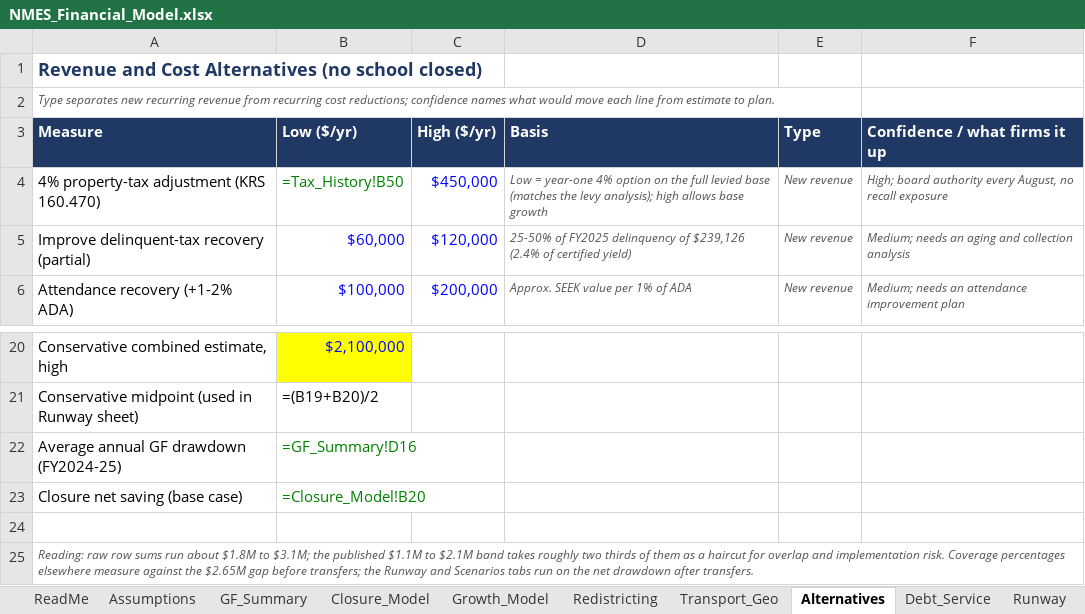
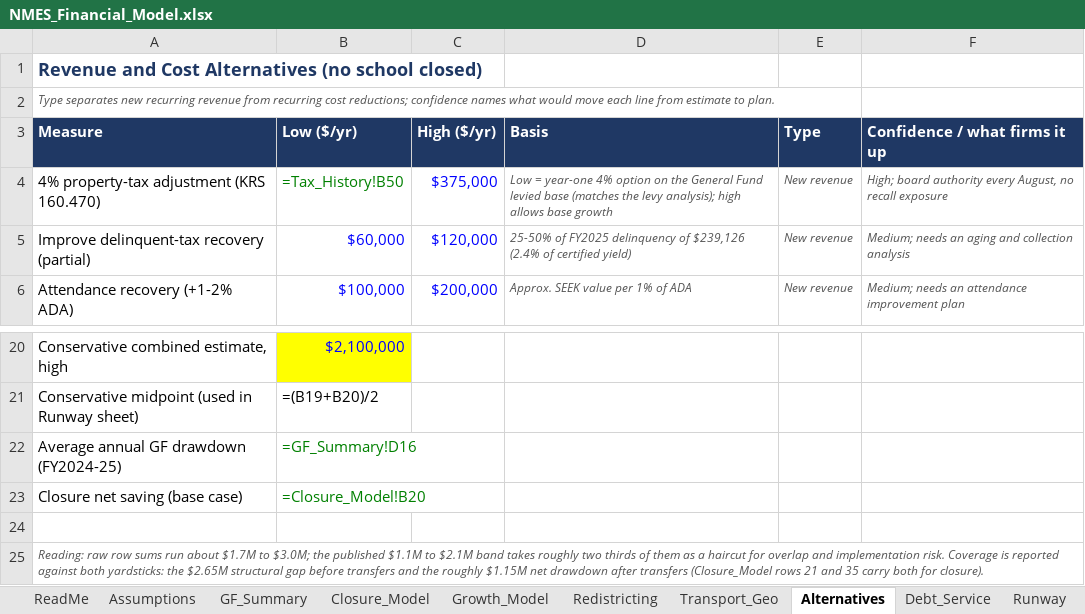
Before and after one commit to ryanuspsagm/SaveNMES, an Excel workbook: NMES_Financial_Model.xlsx, sheet Alternatives, drawn as a sheet; only a part is shown, gaps mark what is left out; values as stored, in another font and other column widths than the file's, no borders; formulas without a stored value are shown as written; the diff names each change by its address in the sheet, - before the commit and + after, or states it on an @@ line.

```diff
--- a/NMES_Financial_Model.xlsx (sheet Alternatives)
+++ b/NMES_Financial_Model.xlsx (sheet Alternatives)
-C4 (High ($/yr)): $450,000
+C4 (High ($/yr)): $375,000
-D4 (Basis): …on the full levied base…
+D4 (Basis): …on the General Fund levied base…
-A25 (Measure): …run about $1.8M to $3.1M; the published $1.1M to $2.1M band takes roughly two thirds of them as a haircut for overlap and implementation risk. Coverage percentages elsewhere measure against the $2.65M gap before transfers; the Runway and Scenarios tabs run on the net drawdown after transfers.
+A25 (Measure): …run about $1.7M to $3.0M; the published $1.1M to $2.1M band takes roughly two thirds of them as a haircut for overlap and implementation risk. Coverage is reported against both yardsticks: the $2.65M structural gap before transfers and the roughly $1.15M net drawdown after transfers (Closure_Model rows 21 and 35 carry both for closure).
```
Also changed, not shown: sheet Closure_Model, sheet Tax_History, 8 other files.
